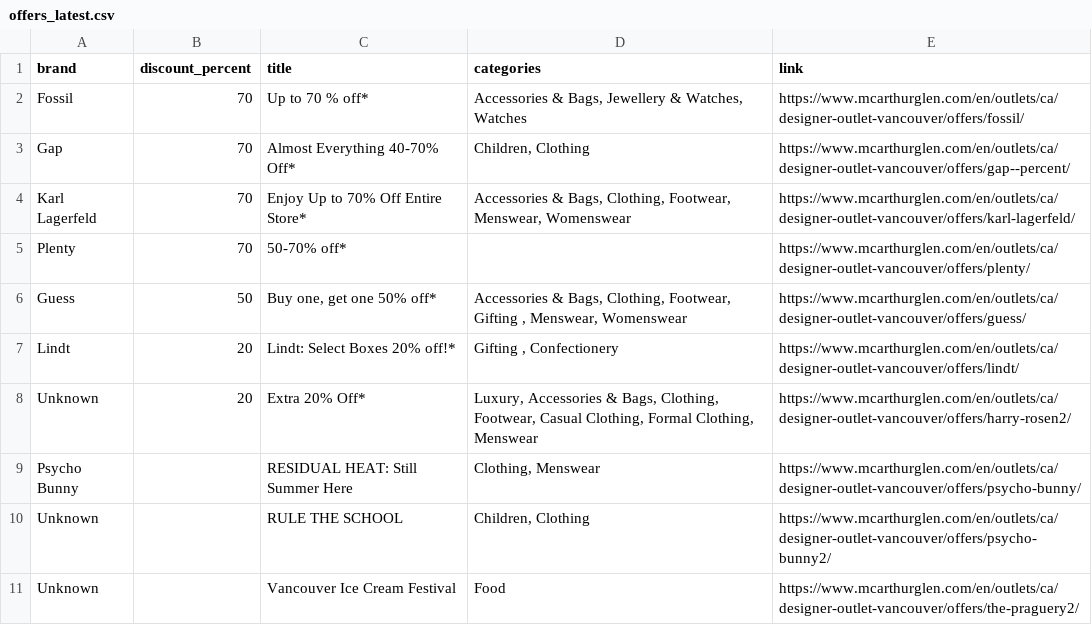
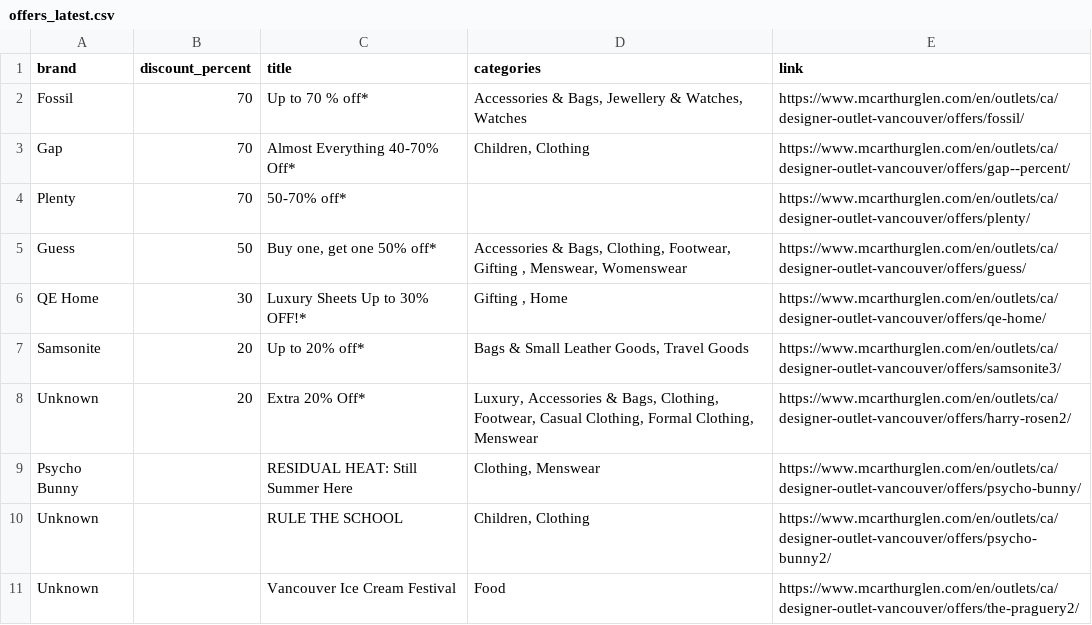
Before and after one commit to zhapte/offer-scrape, a CSV file: offers_latest.csv, drawn as a sheet.

```diff
--- a/offers_latest.csv
+++ b/offers_latest.csv
@@ -3,6 +3,6 @@ Fossil,70,Up to 70 % off*,"Accessories & Bags, Jewellery & Watches, Watches",htt
 Gap,70,Almost Everything 40-70% Off*,"Children, Clothing",https://www.mcarthurglen.com/en/outlets/ca/designer-outlet-vancouver/offers/gap--percent/
-Karl Lagerfeld,70,Enjoy Up to 70% Off Entire Store*,"Accessories & Bags, Clothing, Footwear, Menswear, Womenswear",https://www.mcarthurglen.com/en/outlets/ca/designer-outlet-vancouver/offers/karl-lagerfeld/
 Plenty,70,50-70% off*,,https://www.mcarthurglen.com/en/outlets/ca/designer-outlet-vancouver/offers/plenty/
 Guess,50,"Buy one, get one 50% off*","Accessories & Bags, Clothing, Footwear, Gifting , Menswear, Womenswear",https://www.mcarthurglen.com/en/outlets/ca/designer-outlet-vancouver/offers/guess/
-Lindt,20,Lindt: Select Boxes 20% off!*,"Gifting , Confectionery",https://www.mcarthurglen.com/en/outlets/ca/designer-outlet-vancouver/offers/lindt/
+QE Home,30,Luxury Sheets Up to 30% OFF!*,"Gifting , Home",https://www.mcarthurglen.com/en/outlets/ca/designer-outlet-vancouver/offers/qe-home/
+Samsonite,20,Up to 20% off*,"Bags & Small Leather Goods, Travel Goods",https://www.mcarthurglen.com/en/outlets/ca/designer-outlet-vancouver/offers/samsonite3/
 Unknown,20,Extra 20% Off*,"Luxury, Accessories & Bags, Clothing, Footwear, Casual Clothing, Formal Clothing, Menswear",https://www.mcarthurglen.com/en/outlets/ca/designer-outlet-vancouver/offers/harry-rosen2/
```
Also changed, not shown: 2 other files.
